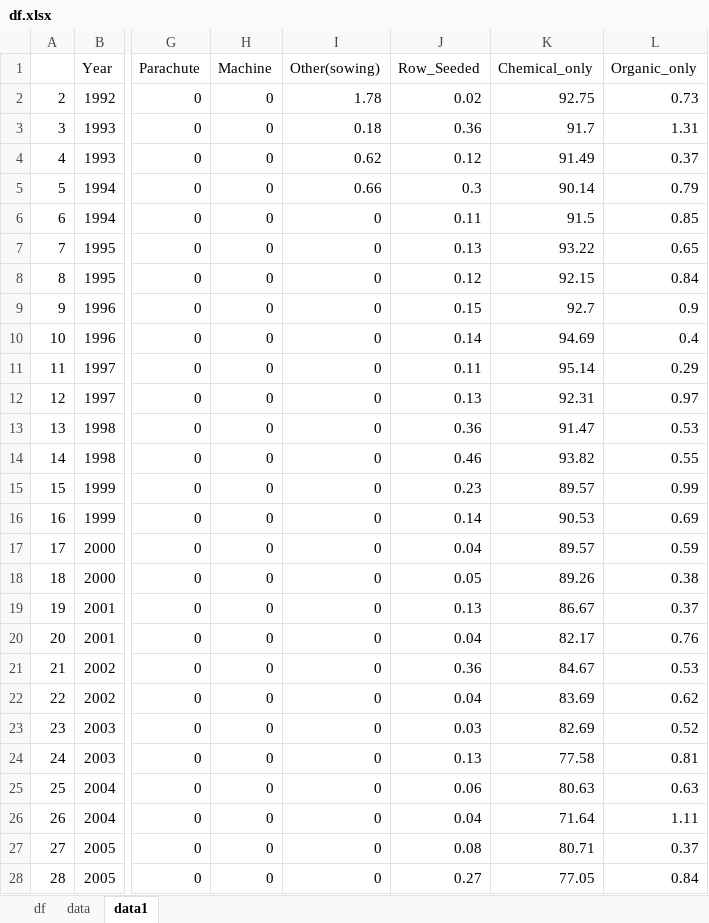
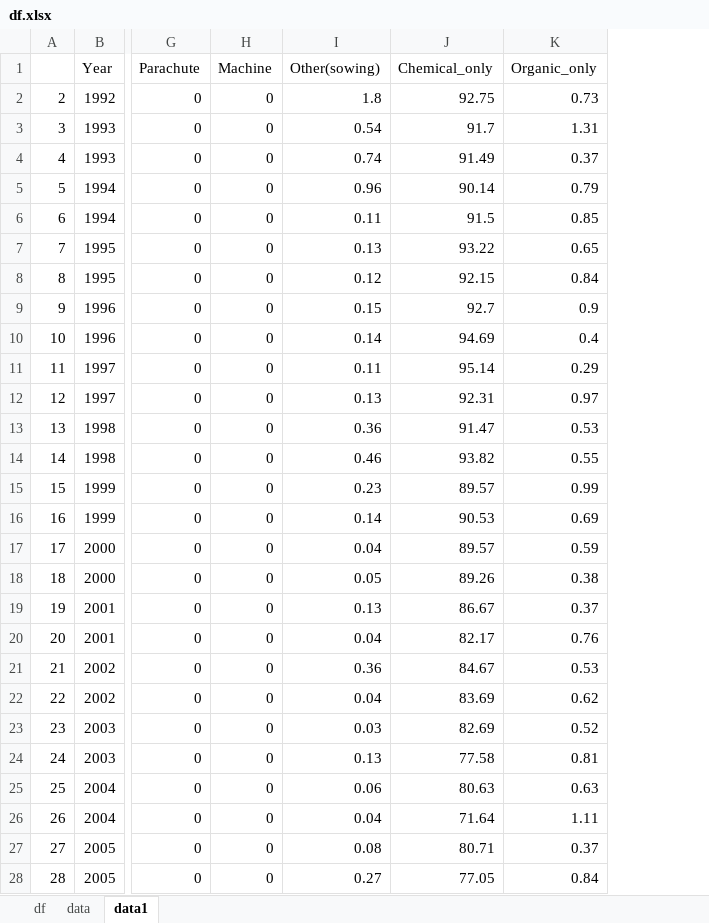
Before and after one commit to AchiniWathsala/Forecasting_Paddy_Production, an Excel workbook: df.xlsx, sheet data1, drawn as a sheet; only a part is shown, gaps mark what is left out; values as stored, in another font and other column widths than the file's, no borders; the diff covers the shown part only; the diff names each change by its address in the sheet, - before the commit and + after, or states it on an @@ line.

```diff
--- a/df.xlsx (sheet data1)
+++ b/df.xlsx (sheet data1)
-column J (Row_Seeded), rows 2-28: 0.02 | 0.36 | 0.12 | 0.3 | 0.11 | 0.13 | 0.12 | 0.15 | 0.14 | 0.11 | 0.13 | 0.36 | 0.46 | 0.23 | 0.14 | 0.04 | 0.05 | 0.13 | 0.04 | 0.36 | 0.04 | 0.03 | 0.13 | 0.06 | 0.04 | 0.08 | 0.27
-I2 (Other(sowing)): 1.78
+I2 (Other(sowing)): 1.8
-I3 (Other(sowing)): 0.18
+I3 (Other(sowing)): 0.54
-I4 (Other(sowing)): 0.62
+I4 (Other(sowing)): 0.74
-I5 (Other(sowing)): 0.66
+I5 (Other(sowing)): 0.96
-I6 (Other(sowing)): 0
+I6 (Other(sowing)): 0.11
-I7 (Other(sowing)): 0
+I7 (Other(sowing)): 0.13
-I8 (Other(sowing)): 0
+I8 (Other(sowing)): 0.12
-I9 (Other(sowing)): 0
+I9 (Other(sowing)): 0.15
-I10 (Other(sowing)): 0
+I10 (Other(sowing)): 0.14
-I11 (Other(sowing)): 0
+I11 (Other(sowing)): 0.11
-I12 (Other(sowing)): 0
+I12 (Other(sowing)): 0.13
-I13 (Other(sowing)): 0
+I13 (Other(sowing)): 0.36
-I14 (Other(sowing)): 0
+I14 (Other(sowing)): 0.46
-I15 (Other(sowing)): 0
+I15 (Other(sowing)): 0.23
-I16 (Other(sowing)): 0
+I16 (Other(sowing)): 0.14
-I17 (Other(sowing)): 0
+I17 (Other(sowing)): 0.04
-I18 (Other(sowing)): 0
+I18 (Other(sowing)): 0.05
-I19 (Other(sowing)): 0
+I19 (Other(sowing)): 0.13
-I20 (Other(sowing)): 0
+I20 (Other(sowing)): 0.04
-I21 (Other(sowing)): 0
+I21 (Other(sowing)): 0.36
-I22 (Other(sowing)): 0
+I22 (Other(sowing)): 0.04
-I23 (Other(sowing)): 0
+I23 (Other(sowing)): 0.03
-I24 (Other(sowing)): 0
+I24 (Other(sowing)): 0.13
-I25 (Other(sowing)): 0
+I25 (Other(sowing)): 0.06
-I26 (Other(sowing)): 0
+I26 (Other(sowing)): 0.04
-I27 (Other(sowing)): 0
+I27 (Other(sowing)): 0.08
-I28 (Other(sowing)): 0
+I28 (Other(sowing)): 0.27
```
Also changed, not shown: 10 edited cells elsewhere in this sheet, sheet df, data/paddy_production_data.xlsx, 1 other file.
